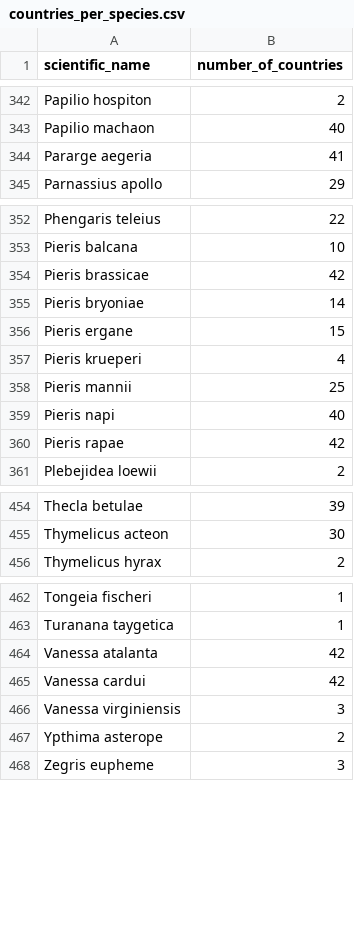
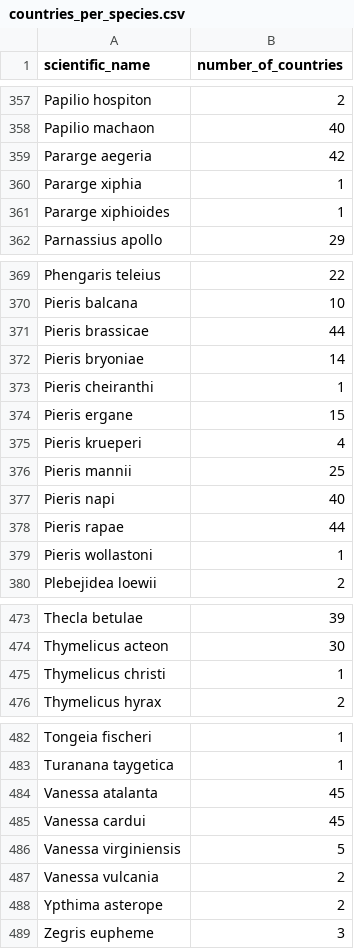
Before and after one commit to DimEvil/species-lists-red-list-butterflies, a CSV file: data/interim/countries_per_species.csv, drawn as a sheet; only a part is shown, gaps mark what is left out; the diff covers the shown part only.

```diff
--- a/data/interim/countries_per_species.csv
+++ b/data/interim/countries_per_species.csv
@@ -343,3 +358,5 @@ Papilio hospiton,2
 Papilio machaon,40
-Pararge aegeria,41
+Pararge aegeria,42
+Pararge xiphia,1
+Pararge xiphioides,1
 Parnassius apollo,29
@@ -353,4 +370,5 @@ Phengaris teleius,22
 Pieris balcana,10
-Pieris brassicae,42
+Pieris brassicae,44
 Pieris bryoniae,14
+Pieris cheiranthi,1
 Pieris ergane,15
@@ -359,3 +377,4 @@ Pieris mannii,25
 Pieris napi,40
-Pieris rapae,42
+Pieris rapae,44
+Pieris wollastoni,1
 Plebejidea loewii,2
@@ -455,2 +474,3 @@ Thecla betulae,39
 Thymelicus acteon,30
+Thymelicus christi,1
 Thymelicus hyrax,2
@@ -463,5 +483,6 @@ Tongeia fischeri,1
 Turanana taygetica,1
-Vanessa atalanta,42
-Vanessa cardui,42
-Vanessa virginiensis,3
+Vanessa atalanta,45
+Vanessa cardui,45
+Vanessa virginiensis,5
+Vanessa vulcania,2
 Ypthima asterope,2
```
Also changed, not shown: 15 added rows and 17 edited cells elsewhere in this file, data/interim/species_per_country.csv, 1 other file.
